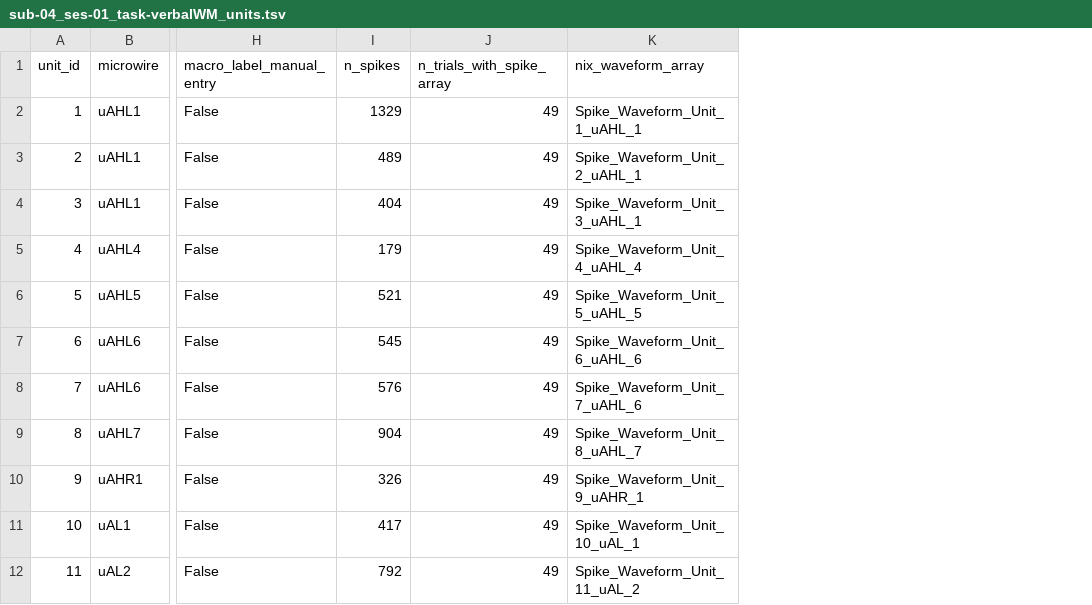
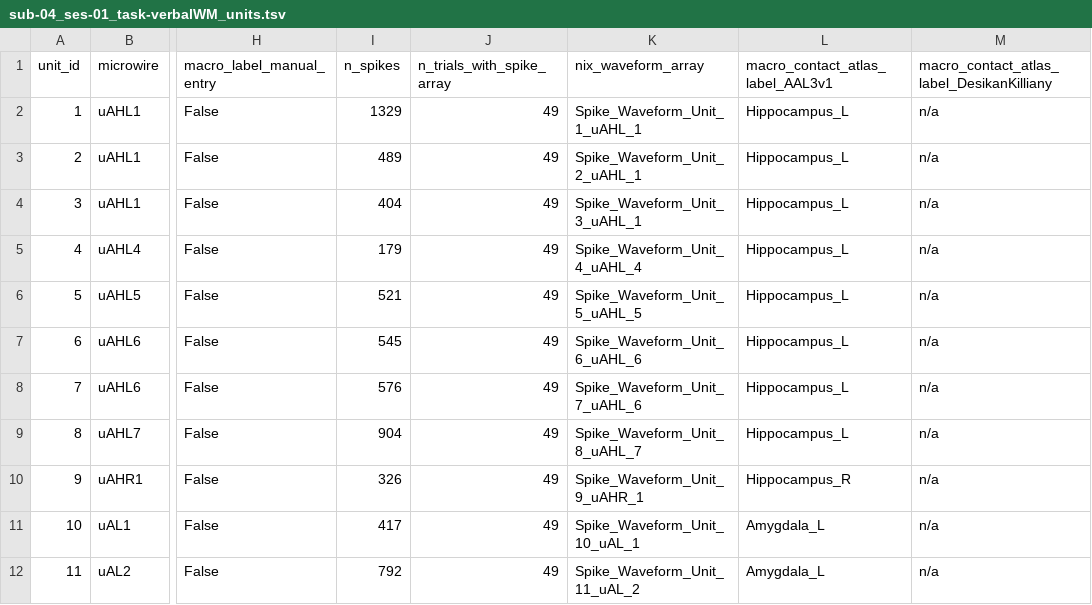
Before and after one commit to nemarDatasets/nm000363, a TSV file: sub-04/ses-01/ieeg/sub-04_ses-01_task-verbalWM_units.tsv, drawn as a sheet; only a part is shown, gaps mark what is left out; the diff names each change by its address in the sheet, - before the commit and + after, or states it on an @@ line.

Commit message:
Add AAL3v1 and Desikan-Killiany atlas labels of each unit's macro contact
Derived from the MNI coordinates already in units.tsv (ieeg-atlas atlas lookup); authors' anatomical_location unchanged.
Text only: 30 units.tsv files (1526 rows), task-verbalWM_units.json, README.md.

```diff
--- a/sub-04/ses-01/ieeg/sub-04_ses-01_task-verbalWM_units.tsv
+++ b/sub-04/ses-01/ieeg/sub-04_ses-01_task-verbalWM_units.tsv
+column L (macro_contact_atlas_label_AAL3v1), rows 2-12: Hippocampus_L | Hippocampus_L | Hippocampus_L | Hippocampus_L | Hippocampus_L | Hippocampus_L | Hippocampus_L | Hippocampus_L | Hippocampus_R | Amygdala_L | Amygdala_L
+column M, rows 1-12: macro_contact_atlas_label_DesikanKilliany | n/a | n/a | n/a | n/a | n/a | n/a | n/a | n/a | n/a | n/a | n/a
```
Also changed, not shown: sub-02/ses-01/ieeg/sub-02_ses-01_task-verbalWM_units.tsv, sub-02/ses-02/ieeg/sub-02_ses-02_task-verbalWM_units.tsv, 29 other files.
